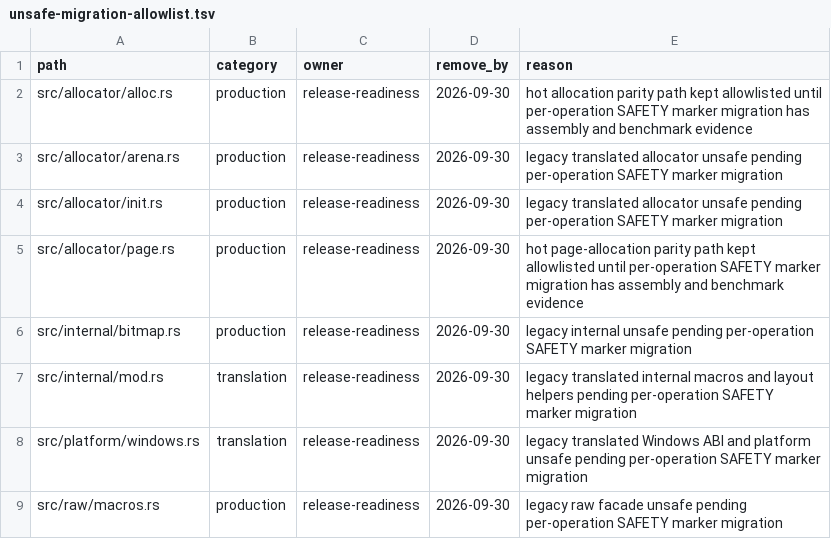
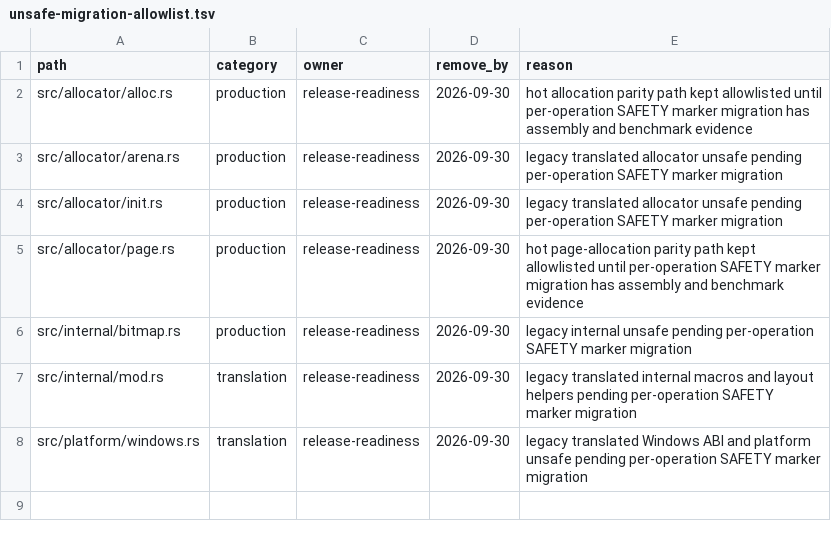
Before and after one commit to whb07/rimalloc, a TSV file: docs/unsafe-migration-allowlist.tsv, drawn as a sheet.

```diff
--- a/docs/unsafe-migration-allowlist.tsv
+++ b/docs/unsafe-migration-allowlist.tsv
@@ -8,2 +8 @@ src/internal/mod.rs	translation	release-readiness	2026-09-30	legacy translated i
 src/platform/windows.rs	translation	release-readiness	2026-09-30	legacy translated Windows ABI and platform unsafe pending per-operation SAFETY marker migration
-src/raw/macros.rs	production	release-readiness	2026-09-30	legacy raw facade unsafe pending per-operation SAFETY marker migration
```
Also changed, not shown: docs/unsafe-audit-evidence.tsv, 8 other files.
